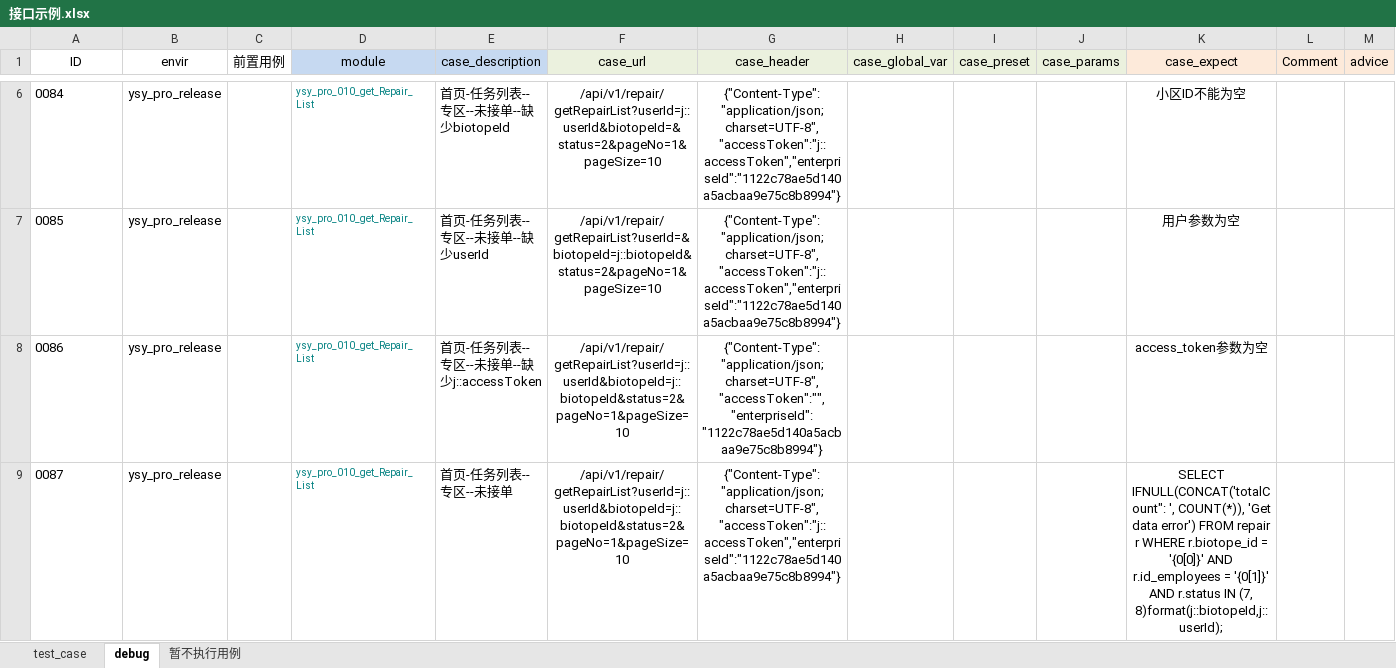
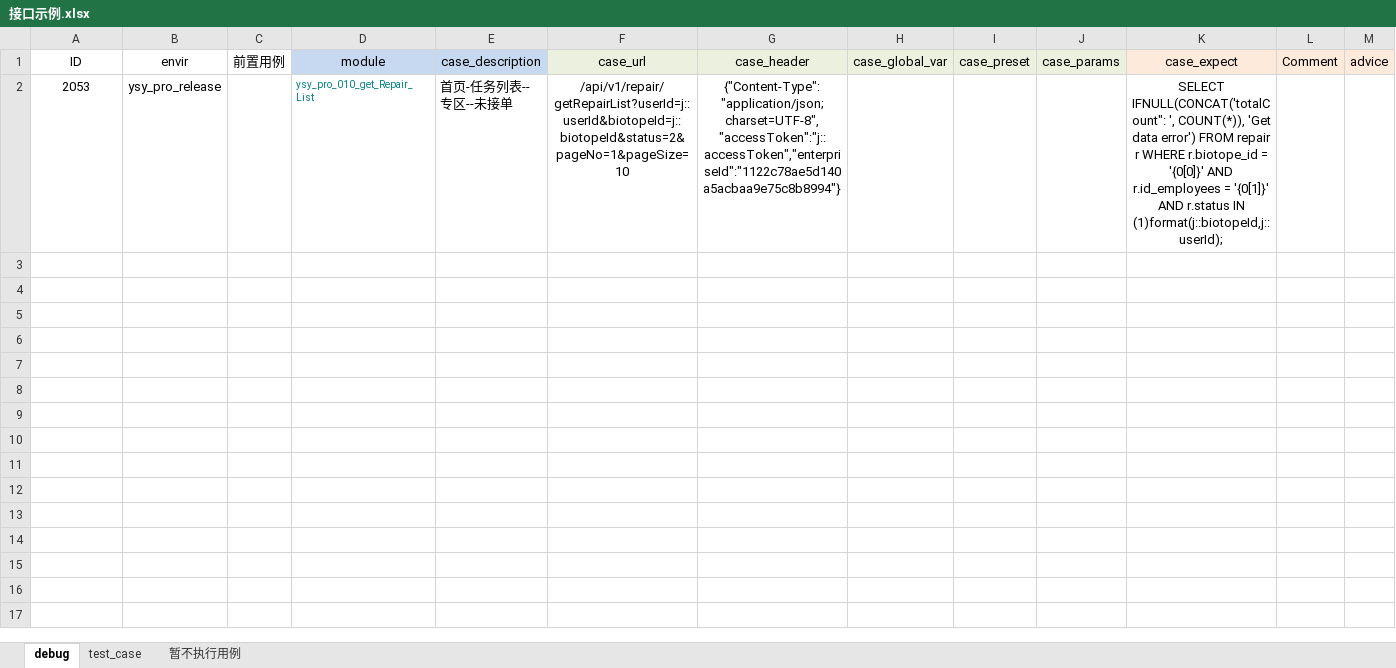
Before and after one commit to Alwinwenzhe/Api_automation, an Excel workbook: Conf/接口示例.xlsx, sheet debug, drawn as a sheet; only a part is shown, gaps mark what is left out; values as stored, in another font and other column widths than the file's, no borders; removed rows and columns are numbered as before the commit, all else as after; the diff covers the shown part only; the diff names each change by its address in the sheet, - before the commit and + after, or states it on an @@ line.

```diff
--- a/Conf/接口示例.xlsx (sheet debug)
+++ b/Conf/接口示例.xlsx (sheet debug)
@@ sheet tab order changed: debug | test_case | 暂不执行用例 @@
-row 6: 0084 | ysy_pro_release |  | ysy_pro_010_get_Repair_List | 首页-任务列表--专区--未接单--缺少biotopeId | /api/v1/repair/getRepairList?userId=j::userId&biotopeId=&status=2&pageNo=1&pageSize=10 | {"Content-Type":"application/json; charset=UTF-8","accessToken":"j::accessToken","enterpriseId":"1122c78ae5d140a5acbaa9e75c8b8994"} |  |  |  | 小区ID不能为空
-row 7: 0085 | ysy_pro_release |  | ysy_pro_010_get_Repair_List | 首页-任务列表--专区--未接单--缺少userId | /api/v1/repair/getRepairList?userId=&biotopeId=j::biotopeId&status=2&pageNo=1&pageSize=10 | {"Content-Type":"application/json; charset=UTF-8","accessToken":"j::accessToken","enterpriseId":"1122c78ae5d140a5acbaa9e75c8b8994"} |  |  |  | 用户参数为空
-row 8: 0086 | ysy_pro_release |  | ysy_pro_010_get_Repair_List | 首页-任务列表--专区--未接单--缺少j::accessToken | /api/v1/repair/getRepairList?userId=j::userId&biotopeId=j::biotopeId&status=2&pageNo=1&pageSize=10 | {"Content-Type":"application/json; charset=UTF-8","accessToken":"","enterpriseId":"1122c78ae5d140a5acbaa9e75c8b8994"} |  |  |  | access_token参数为空
-A2 (ID): 0087
+A2 (ID): 2053
-A2 alignment: left
+A2 alignment: center
-K2 (case_expect): …r.status IN (7, 8)format(j::biotopeId,j::userId);
+K2 (case_expect): …r.status IN (1)format(j::biotopeId,j::userId);
```
Also changed, not shown: 4 removed rows elsewhere in this sheet, sheet test_case, 一生约APP接口自动化实现统计.xlsx, 6 other files.
